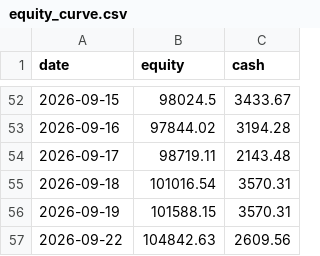
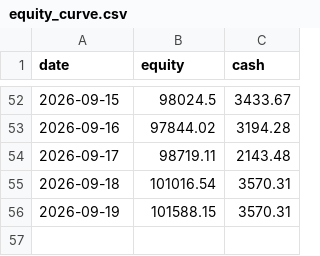
Before and after one commit to MG-source-1/equities-and-vol, a CSV file: outputs/live/equity_curve.csv, drawn as a sheet; only a part is shown, gaps mark what is left out.

```diff
--- a/outputs/live/equity_curve.csv
+++ b/outputs/live/equity_curve.csv
@@ -56,2 +56 @@ date,equity,cash
 2026-09-19,101588.15,3570.31
-2026-09-22,104842.63,2609.56
```
Also changed, not shown: 1 other file.
